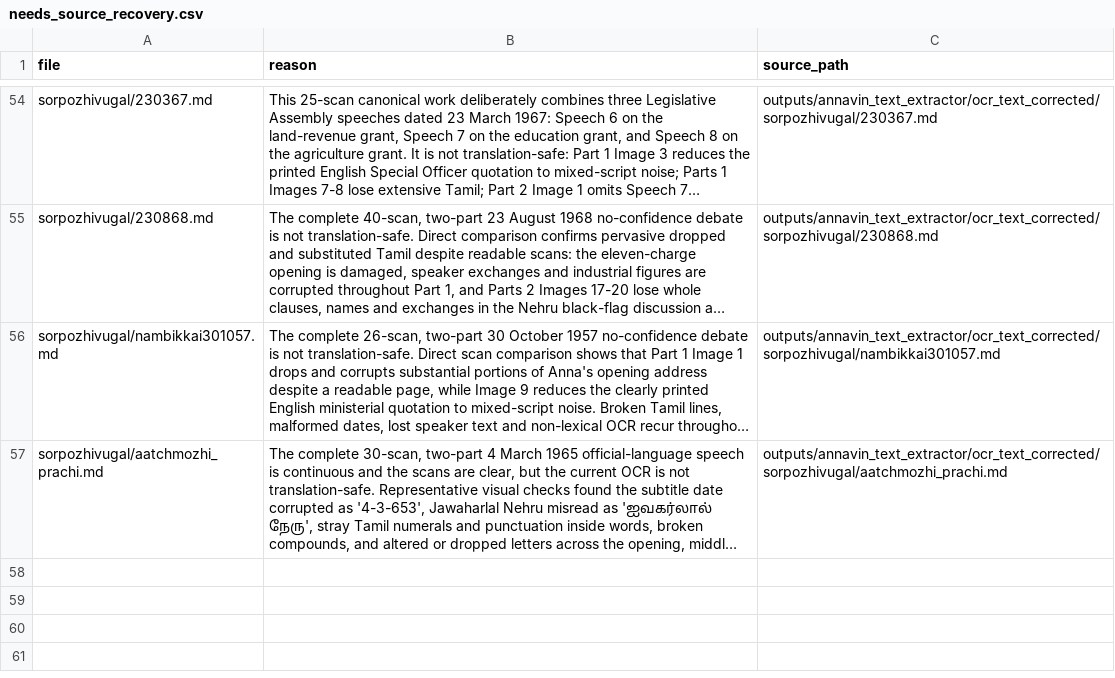
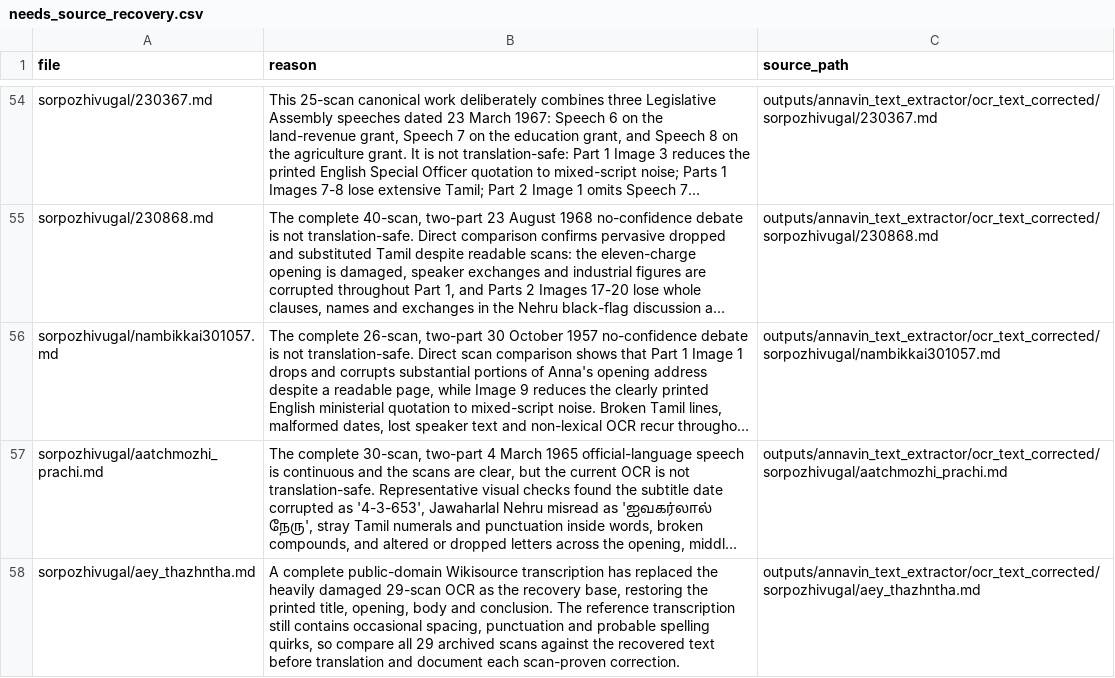
Before and after one commit to pugazg/anna-corpus, a CSV file: outputs/annavin_text_extractor/translated_contents/_translation_state/needs_source_recovery.csv, drawn as a sheet; only a part is shown, gaps mark what is left out; long unchanged cells end in …; the diff names each change by its address in the sheet, - before the commit and + after, or states it on an @@ line.

```diff
--- a/outputs/annavin_text_extractor/translated_contents/_translation_state/needs_source_recovery.csv
+++ b/outputs/annavin_text_extractor/translated_contents/_translation_state/needs_source_recovery.csv
+row 58: sorpozhivugal/aey_thazhntha.md | A complete public-domain Wikisource transcription has replaced the heavily damaged 29-scan OCR as the recovery base, restoring the printed title, opening, body and conclusion. The reference transcription still contains occasional spacing, punctuation and probable spelling quirks, so compare all 29 archived scans against the recovered text before translation and document each scan-proven correction. | outputs/annavin_text_extractor/ocr_text_corrected/sorpozhivugal/aey_thazhntha.md
```
Also changed, not shown: outputs/annavin_text_extractor/organized_contents/_merge_state/source_map.csv, outputs/annavin_text_extractor/translated_contents/_translation_state/ocr_concerns.csv, 6 other files.
